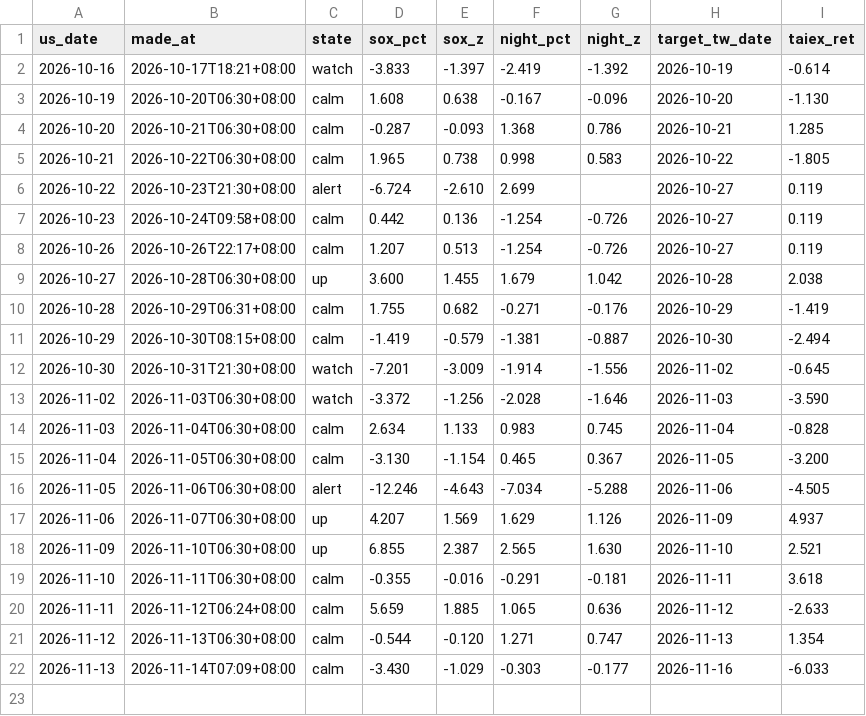
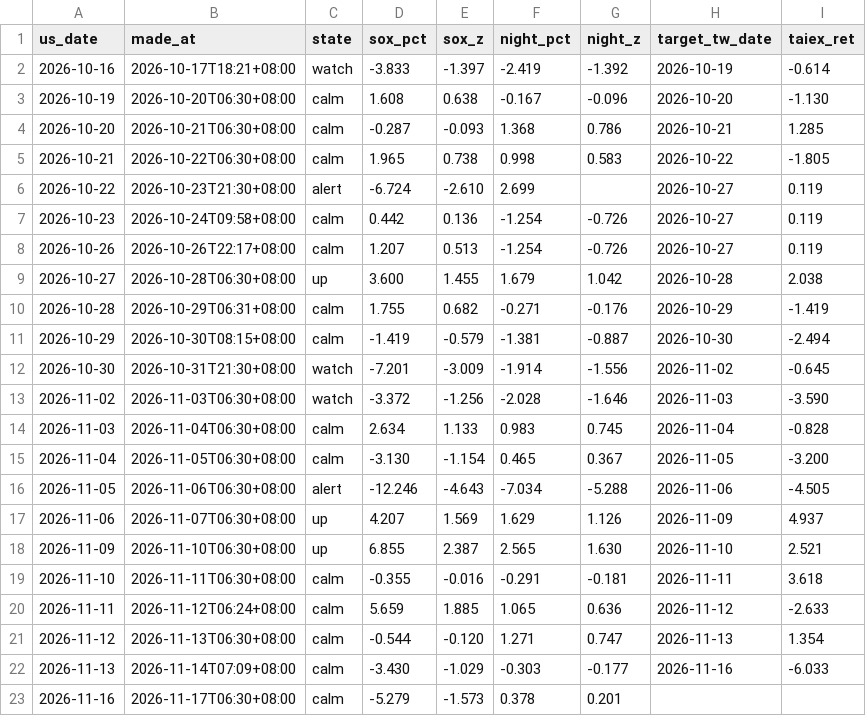
Before and after one commit to boboshow2025/Global-Markets-monitor, a CSV file: data/signal_log.csv, drawn as a sheet.

```diff
--- a/data/signal_log.csv
+++ b/data/signal_log.csv
@@ -22 +22,2 @@
 2026-11-13,2026-11-14T07:09+08:00,calm,-3.430,-1.029,-0.303,-0.177,2026-11-16,-6.033
+2026-11-16,2026-11-17T06:30+08:00,calm,-5.279,-1.573,0.378,0.201,,
```
Also changed, not shown: 1 other file.
